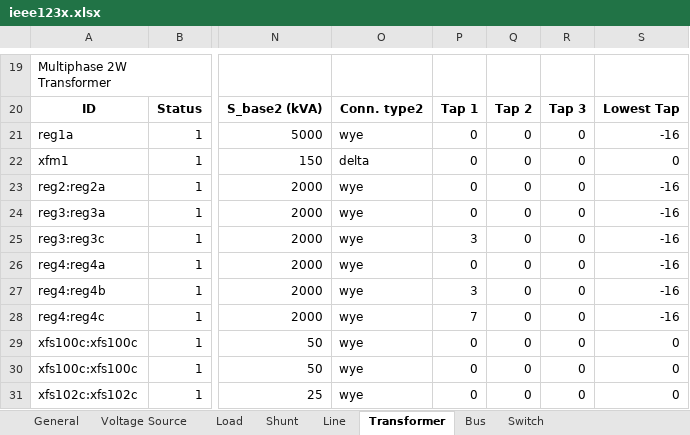
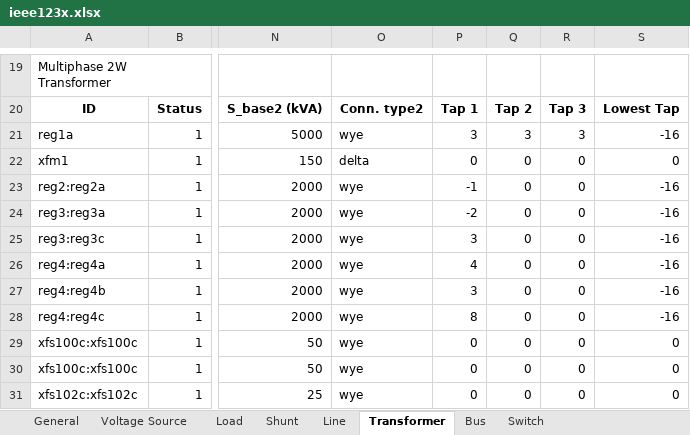
Before and after one commit to GRIDAPPSD/CIMHub, an Excel workbook: CPYDAR/ieee123x.xlsx, sheet Transformer, drawn as a sheet; only a part is shown, gaps mark what is left out; values as stored, in another font and other column widths than the file's, no borders; the diff names each change by its address in the sheet, - before the commit and + after, or states it on an @@ line.

```diff
--- a/CPYDAR/ieee123x.xlsx (sheet Transformer)
+++ b/CPYDAR/ieee123x.xlsx (sheet Transformer)
-P21: 0
+P21: 3
-Q21: 0
+Q21: 3
-R21: 0
+R21: 3
-P23: 0
+P23: -1
-P24: 0
+P24: -2
-P26: 0
+P26: 4
-P28: 7
+P28: 8
```
Also changed, not shown: sheet Bus, CPYDAR/ieee13x.xlsx, CPYDAR/j1red.xlsx, 6 other files.
